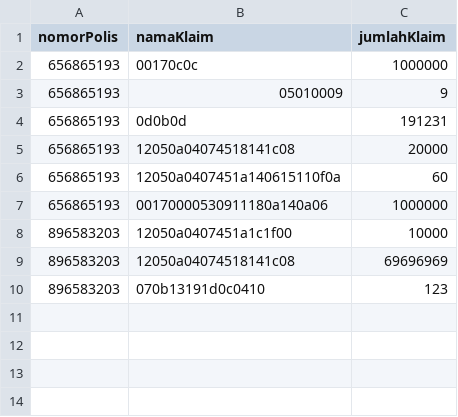
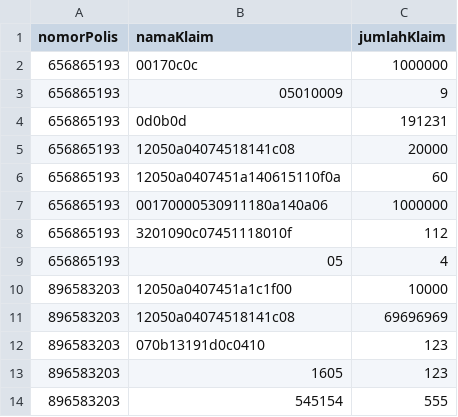
Before and after one commit to bigguydunk/Strukdat, a CSV file: data/klaim.csv, drawn as a sheet; the diff names each change by its address in the sheet, - before the commit and + after, or states it on an @@ line.

Commit message:
Refactor Asuransi class to manage claims with enhanced user interaction and state management; update CSV data and implement copy assignment for SimpleQueue.

```diff
--- a/data/klaim.csv
+++ b/data/klaim.csv
+row 8: 656865193 | 3201090c07451118010f | 112
+row 9: 656865193 | 05 | 4
+row 13: 896583203 | 1605 | 123
+row 14: 896583203 | 545154 | 555
```
Also changed, not shown: 6 other files.
